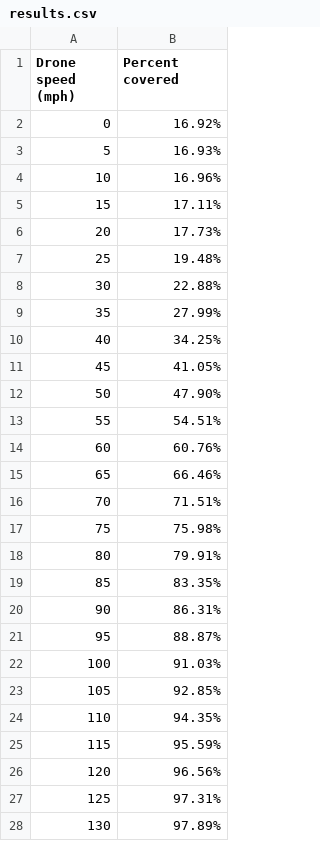
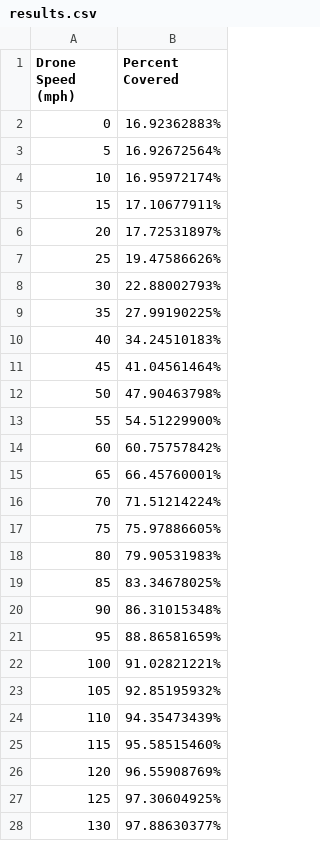
Before and after one commit to ChaosNuggets/Percent-Covered-By-Ambulances-And-Drones, a CSV file: DocumentationMedia/Results/results.csv, drawn as a sheet; only a part is shown; the diff covers the shown part only.

Commit message:
Fixed capitalization and made results more precise

```diff
--- a/DocumentationMedia/Results/results.csv
+++ b/DocumentationMedia/Results/results.csv
@@ -1,28 +1,28 @@
-Drone speed (mph),Percent covered
-0,16.92%
-5,16.93%
-10,16.96%
-15,17.11%
-20,17.73%
-25,19.48%
-30,22.88%
-35,27.99%
-40,34.25%
-45,41.05%
-50,47.90%
-55,54.51%
-60,60.76%
-65,66.46%
-70,71.51%
-75,75.98%
-80,79.91%
-85,83.35%
-90,86.31%
-95,88.87%
-100,91.03%
-105,92.85%
-110,94.35%
-115,95.59%
-120,96.56%
-125,97.31%
-130,97.89%
+Drone Speed (mph),Percent Covered
+0,16.92362883%
+5,16.92672564%
+10,16.95972174%
+15,17.10677911%
+20,17.72531897%
+25,19.47586626%
+30,22.88002793%
+35,27.99190225%
+40,34.24510183%
+45,41.04561464%
+50,47.90463798%
+55,54.51229900%
+60,60.75757842%
+65,66.45760001%
+70,71.51214224%
+75,75.97886605%
+80,79.90531983%
+85,83.34678025%
+90,86.31015348%
+95,88.86581659%
+100,91.02821221%
+105,92.85195932%
+110,94.35473439%
+115,95.58515460%
+120,96.55908769%
+125,97.30604925%
+130,97.88630377%
```
Also changed, not shown: 14 edited cells elsewhere in this file, 2 other files.
